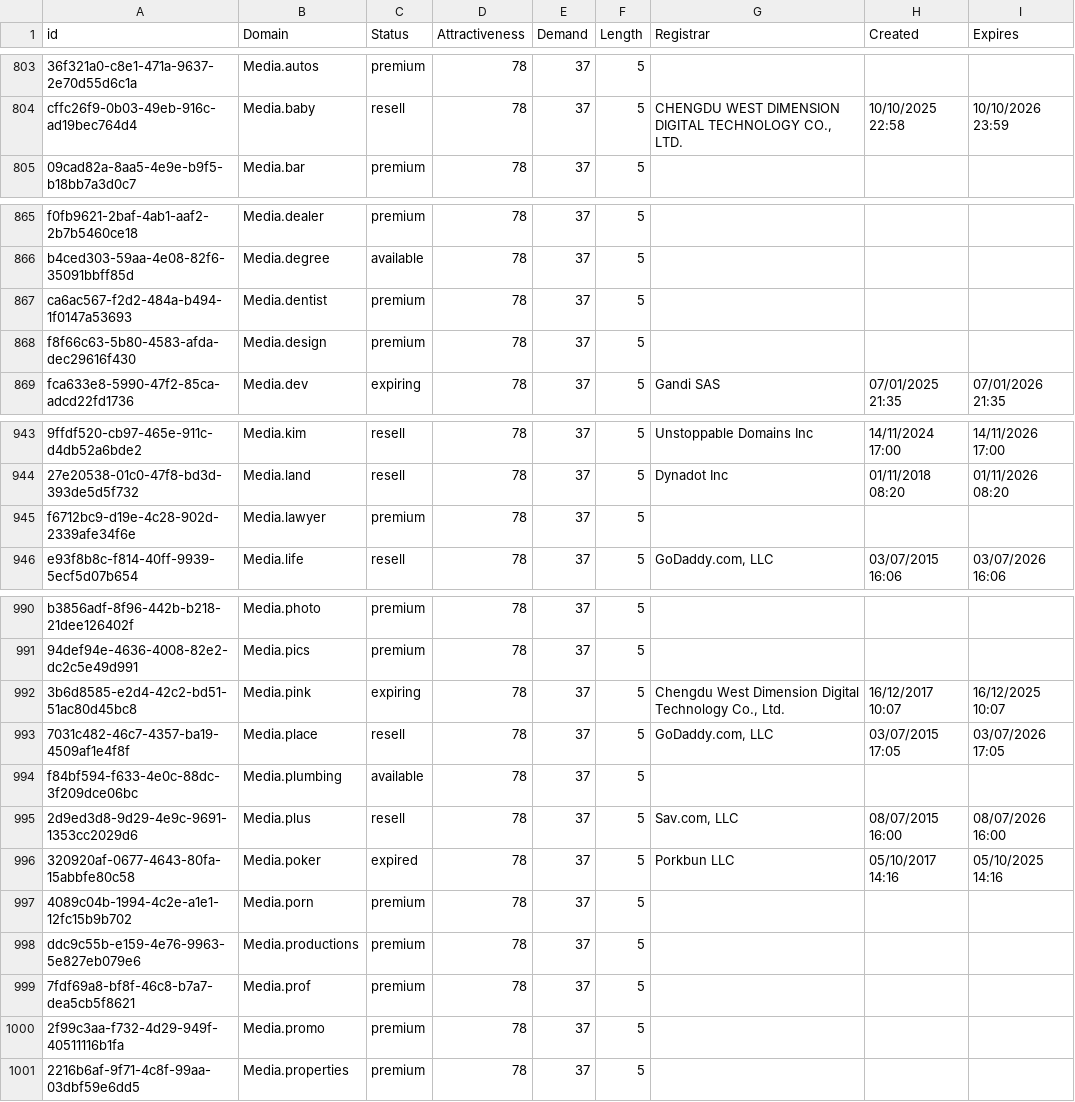
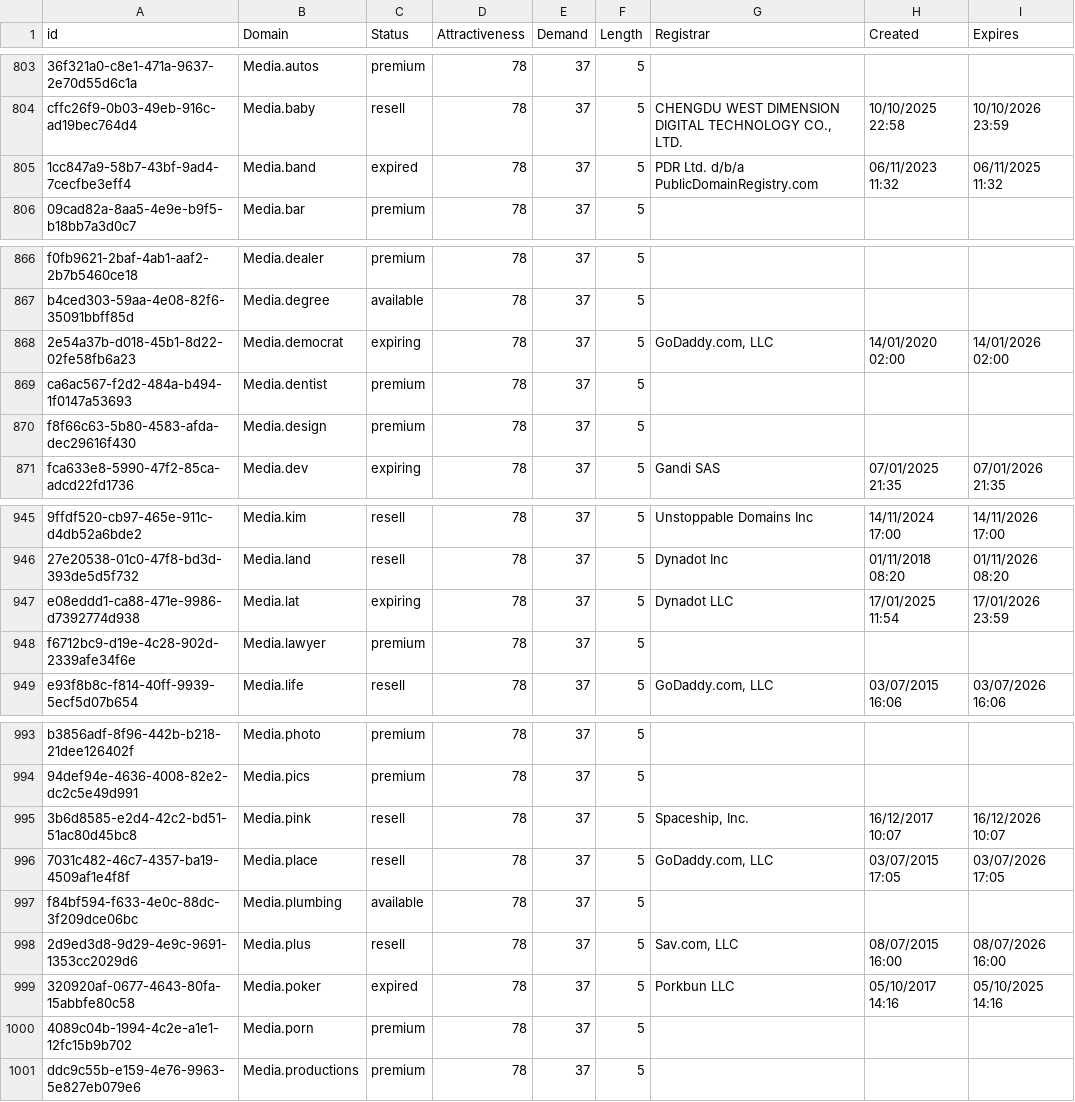
Before and after one commit to UniqueDomains/politics-oneword-domains, a CSV file: Politics.csv, drawn as a sheet; only a part is shown, gaps mark what is left out; removed rows and columns are numbered as before the commit, all else as after; the diff covers the shown part only; the diff names each change by its address in the sheet, - before the commit and + after, or states it on an @@ line.

Commit message:
Domains update

```diff
--- a/Politics.csv
+++ b/Politics.csv
+row 805: 1cc847a9-58b7-43bf-9ad4-7cecfbe3eff4 | Media.band | expired | 78 | 37 | 5 | PDR Ltd. d/b/a PublicDomainRegistry.com | 06/11/2023 11:32 | 06/11/2025 11:32
+row 868: 2e54a37b-d018-45b1-8d22-02fe58fb6a23 | Media.democrat | expiring | 78 | 37 | 5 | GoDaddy.com, LLC | 14/01/2020 02:00 | 14/01/2026 02:00
+row 947: e08eddd1-ca88-471e-9986-d7392774d938 | Media.lat | expiring | 78 | 37 | 5 | Dynadot LLC | 17/01/2025 11:54 | 17/01/2026 23:59
-C995 (Status): expiring
+C995 (Status): resell
-G995 (Registrar): Chengdu West Dimension Digital Technology Co., Ltd.
+G995 (Registrar): Spaceship, Inc.
-I995 (Expires): 16/12/2025 10:07
+I995 (Expires): 16/12/2026 10:07
-row 999: 7fdf69a8-bf8f-46c8-b7a7-dea5cb5f8621 | Media.prof | premium | 78 | 37 | 5
-row 1000: 2f99c3aa-f732-4d29-949f-40511116b1fa | Media.promo | premium | 78 | 37 | 5
-row 1001: 2216b6af-9f71-4c8f-99aa-03dbf59e6dd5 | Media.properties | premium | 78 | 37 | 5
```
Also changed, not shown: 2 edited cells elsewhere in this file, 2 other files.
